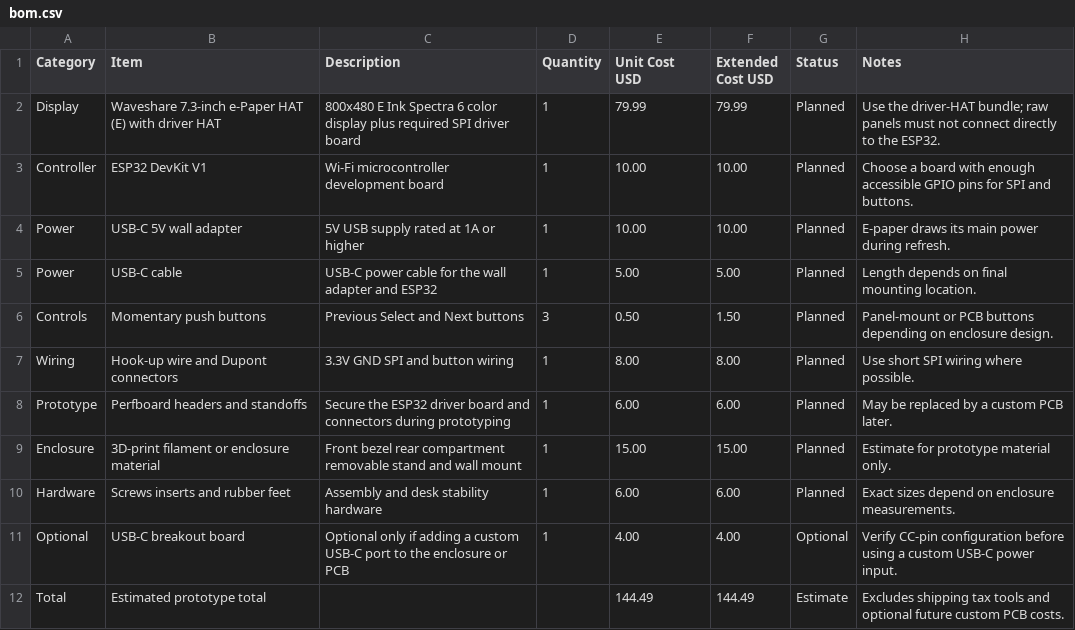
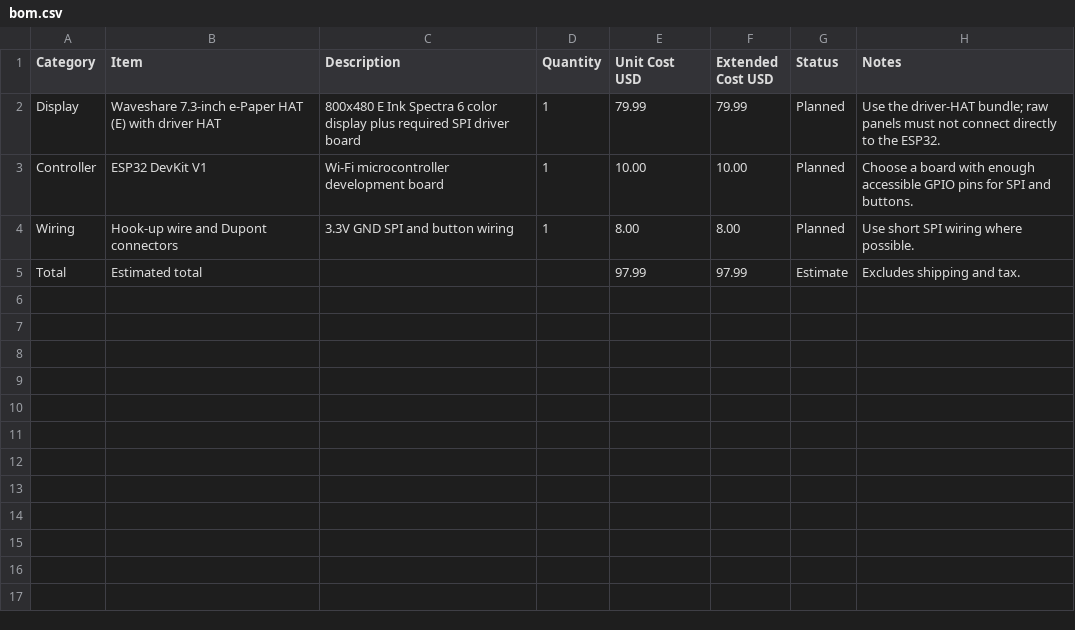
Before and after one commit to YoshiHack/InkZone, a CSV file: bom.csv, drawn as a sheet.

```diff
--- a/bom.csv
+++ b/bom.csv
@@ -3,10 +3,3 @@ Display,Waveshare 7.3-inch e-Paper HAT (E) with driver HAT,800x480 E Ink Spectra
 Controller,ESP32 DevKit V1,Wi-Fi microcontroller development board,1,10.00,10.00,Planned,Choose a board with enough accessible GPIO pins for SPI and buttons.
-Power,USB-C 5V wall adapter,5V USB supply rated at 1A or higher,1,10.00,10.00,Planned,E-paper draws its main power during refresh.
-Power,USB-C cable,USB-C power cable for the wall adapter and ESP32,1,5.00,5.00,Planned,Length depends on final mounting location.
-Controls,Momentary push buttons,Previous Select and Next buttons,3,0.50,1.50,Planned,Panel-mount or PCB buttons depending on enclosure design.
 Wiring,Hook-up wire and Dupont connectors,3.3V GND SPI and button wiring,1,8.00,8.00,Planned,Use short SPI wiring where possible.
-Prototype,Perfboard headers and standoffs,Secure the ESP32 driver board and connectors during prototyping,1,6.00,6.00,Planned,May be replaced by a custom PCB later.
-Enclosure,3D-print filament or enclosure material,Front bezel rear compartment removable stand and wall mount,1,15.00,15.00,Planned,Estimate for prototype material only.
-Hardware,Screws inserts and rubber feet,Assembly and desk stability hardware,1,6.00,6.00,Planned,Exact sizes depend on enclosure measurements.
-Optional,USB-C breakout board,Optional only if adding a custom USB-C port to the enclosure or PCB,1,4.00,4.00,Optional,Verify CC-pin configuration before using a custom USB-C power input.
-Total,Estimated prototype total,,,144.49,144.49,Estimate,Excludes shipping tax tools and optional future custom PCB costs.
+Total,Estimated total,,,97.99,97.99,Estimate,Excludes shipping and tax.
```
